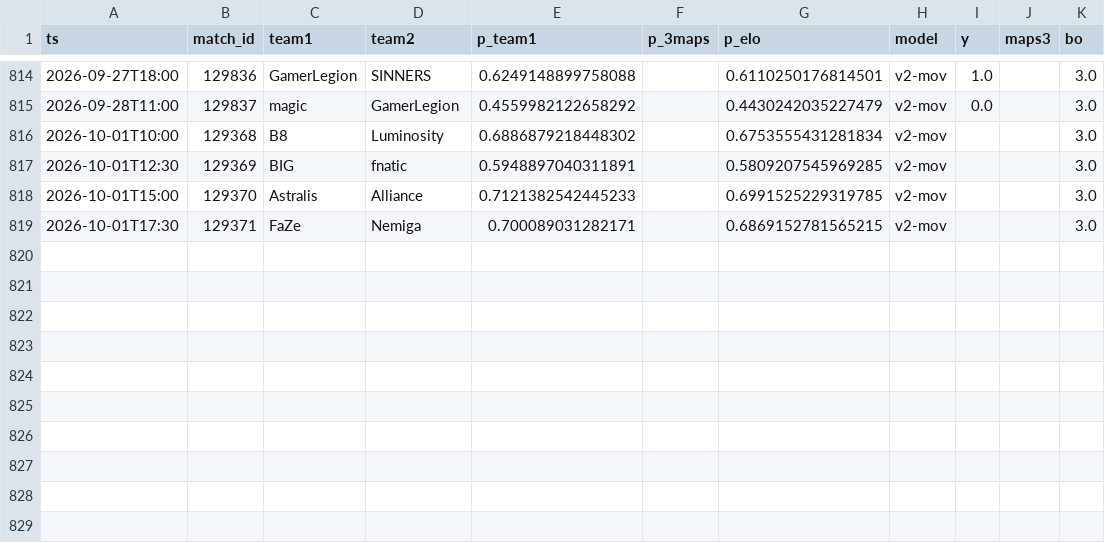
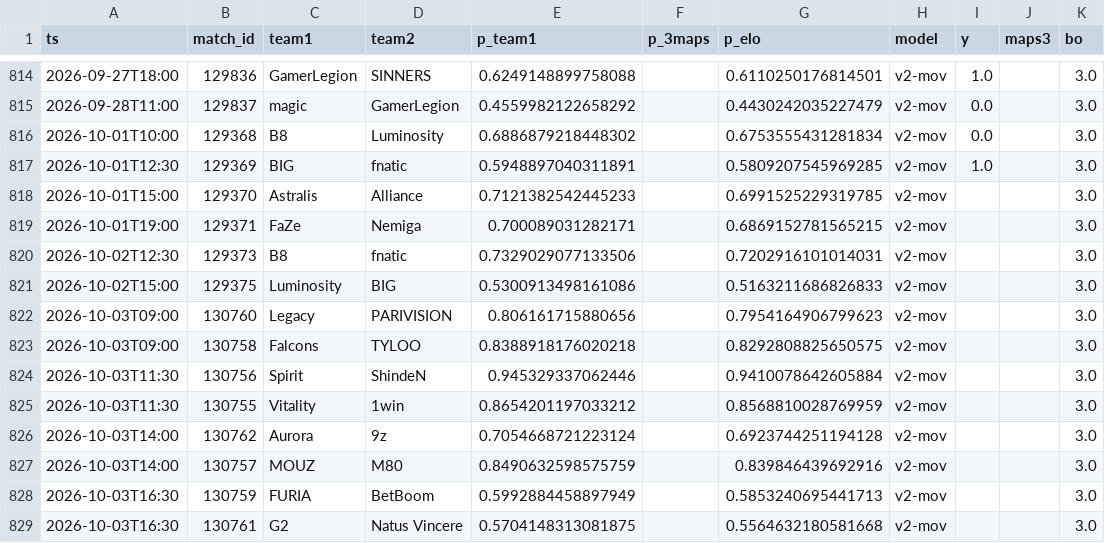
Before and after one commit to azcal/forecasting-lab, a CSV file: data/cs2.csv, drawn as a sheet; only a part is shown, gaps mark what is left out.

```diff
--- a/data/cs2.csv
+++ b/data/cs2.csv
@@ -815,5 +815,15 @@ ts,match_id,team1,team2,p_team1,p_3maps,p_elo,model,y,maps3,bo
 2026-09-28T11:00,129837,magic,GamerLegion,0.4559982122658292,,0.4430242035227479,v2-mov,0.0,,3.0
-2026-10-01T10:00,129368,B8,Luminosity,0.6886879218448302,,0.6753555431281834,v2-mov,,,3.0
-2026-10-01T12:30,129369,BIG,fnatic,0.5948897040311891,,0.5809207545969285,v2-mov,,,3.0
+2026-10-01T10:00,129368,B8,Luminosity,0.6886879218448302,,0.6753555431281834,v2-mov,0.0,,3.0
+2026-10-01T12:30,129369,BIG,fnatic,0.5948897040311891,,0.5809207545969285,v2-mov,1.0,,3.0
 2026-10-01T15:00,129370,Astralis,Alliance,0.7121382542445233,,0.6991525229319785,v2-mov,,,3.0
-2026-10-01T17:30,129371,FaZe,Nemiga,0.700089031282171,,0.6869152781565215,v2-mov,,,3.0
+2026-10-01T19:00,129371,FaZe,Nemiga,0.700089031282171,,0.6869152781565215,v2-mov,,,3.0
+2026-10-02T12:30,129373,B8,fnatic,0.7329029077133506,,0.7202916101014031,v2-mov,,,3.0
+2026-10-02T15:00,129375,Luminosity,BIG,0.5300913498161086,,0.5163211686826833,v2-mov,,,3.0
+2026-10-03T09:00,130760,Legacy,PARIVISION,0.806161715880656,,0.7954164906799623,v2-mov,,,3.0
+2026-10-03T09:00,130758,Falcons,TYLOO,0.8388918176020218,,0.8292808825650575,v2-mov,,,3.0
+2026-10-03T11:30,130756,Spirit,ShindeN,0.945329337062446,,0.9410078642605884,v2-mov,,,3.0
+2026-10-03T11:30,130755,Vitality,1win,0.8654201197033212,,0.8568810028769959,v2-mov,,,3.0
+2026-10-03T14:00,130762,Aurora,9z,0.7054668721223124,,0.6923744251194128,v2-mov,,,3.0
+2026-10-03T14:00,130757,MOUZ,M80,0.8490632598575759,,0.839846439692916,v2-mov,,,3.0
+2026-10-03T16:30,130759,FURIA,BetBoom,0.5992884458897949,,0.5853240695441713,v2-mov,,,3.0
+2026-10-03T16:30,130761,G2,Natus Vincere,0.5704148313081875,,0.5564632180581668,v2-mov,,,3.0
```
Also changed, not shown: data/mma.csv, data/ncaaf.csv, 5 other files.
